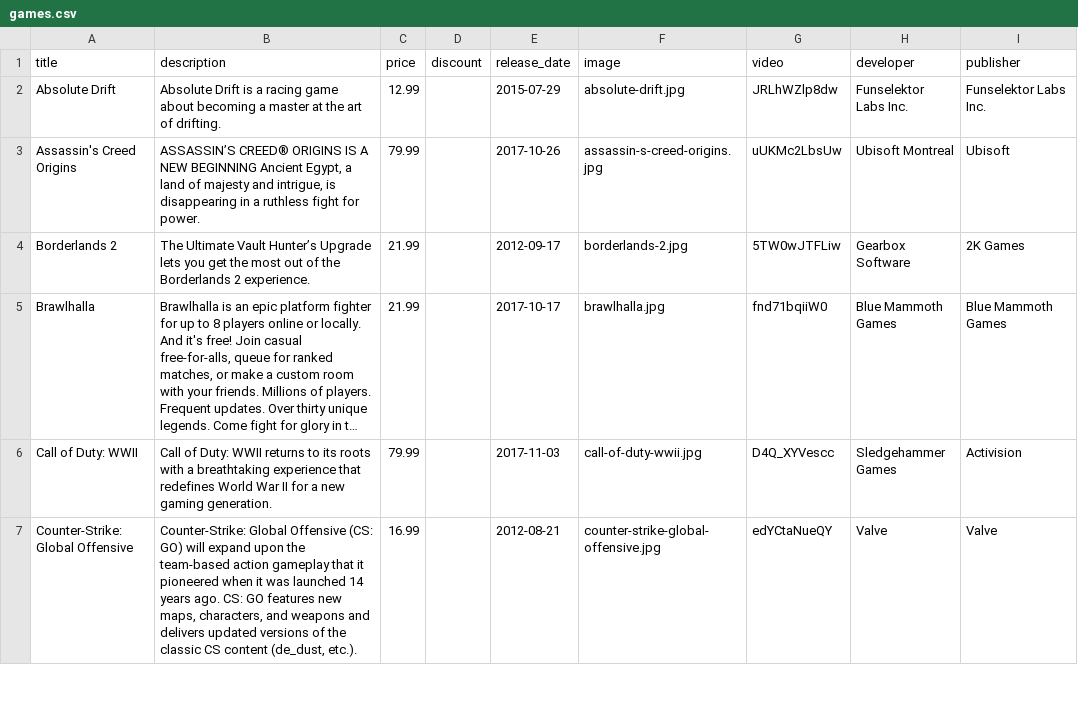
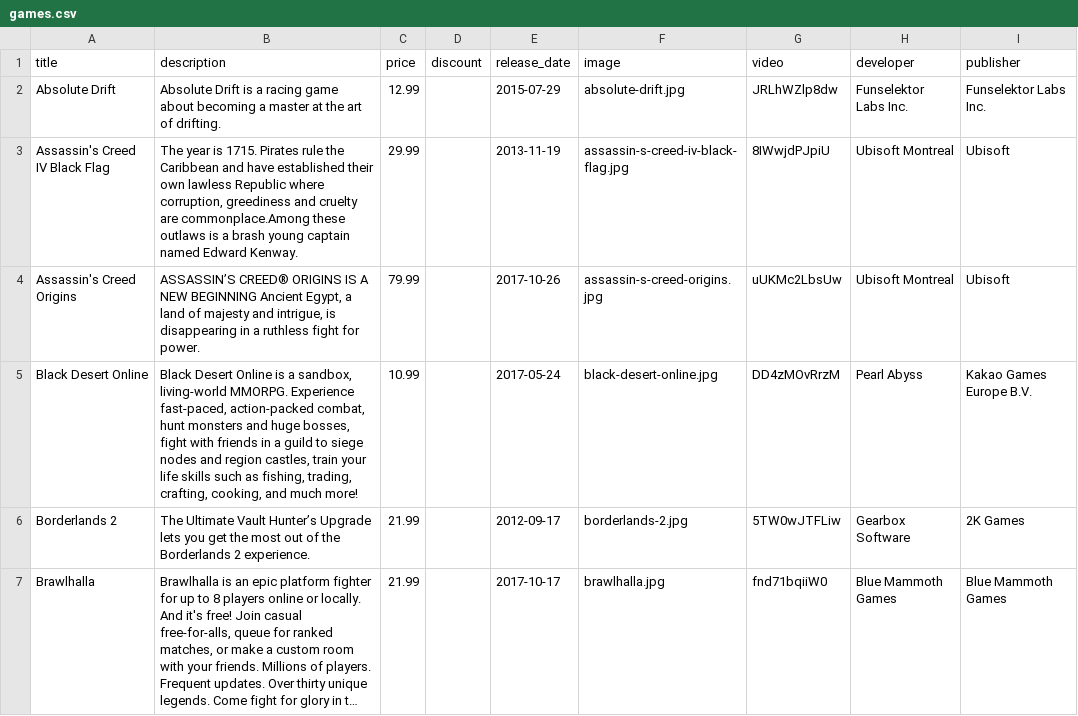
Before and after one commit to michaelvasallo/atrium, a CSV file: lib/seeds/games.csv, drawn as a sheet; only a part is shown; the shorter side is filled out with more unchanged rows; long unchanged cells end in …; the diff covers the shown part only; the diff names each change by its address in the sheet, - before the commit and + after, or states it on an @@ line.

Commit message:
added 15 games to seed files and modified image file names

```diff
--- a/lib/seeds/games.csv
+++ b/lib/seeds/games.csv
+row 3: Assassin's Creed IV Black Flag | The year is 1715. Pirates rule the Caribbean and have established their own lawless Republic where corruption, greediness and cruelty are commonplace.Among these outlaws is a brash young captain named Edward Kenway. | 29.99 |  | 2013-11-19 | assassin-s-creed-iv-black-flag.jpg | 8IWwjdPJpiU | Ubisoft Montreal | Ubisoft
+row 5: Black Desert Online | Black Desert Online is a sandbox, living-world MMORPG. Experience fast-paced, action-packed combat, hunt monsters and huge bosses, fight with friends in a guild to siege nodes and region castles, train your life skills such as fishing, trading, crafting, cooking, and much more! | 10.99 |  | 2017-05-24 | black-desert-online.jpg | DD4zMOvRrzM | Pearl Abyss | Kakao Games Europe B.V.
```
Also changed, not shown: 13 added rows and 3 edited cells elsewhere in this file, lib/seeds/companies.csv, lib/seeds/game_genres.csv, 42 other files.
